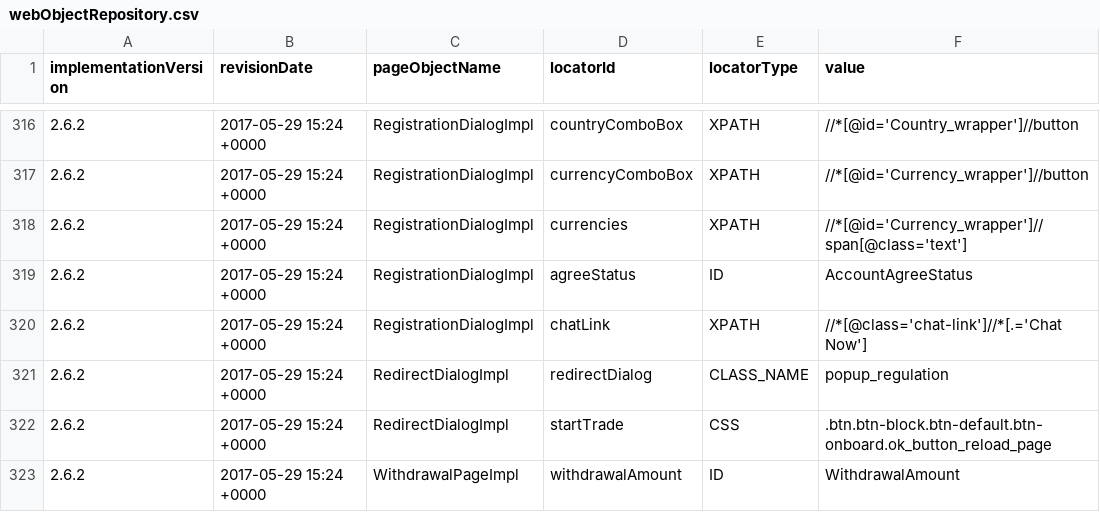
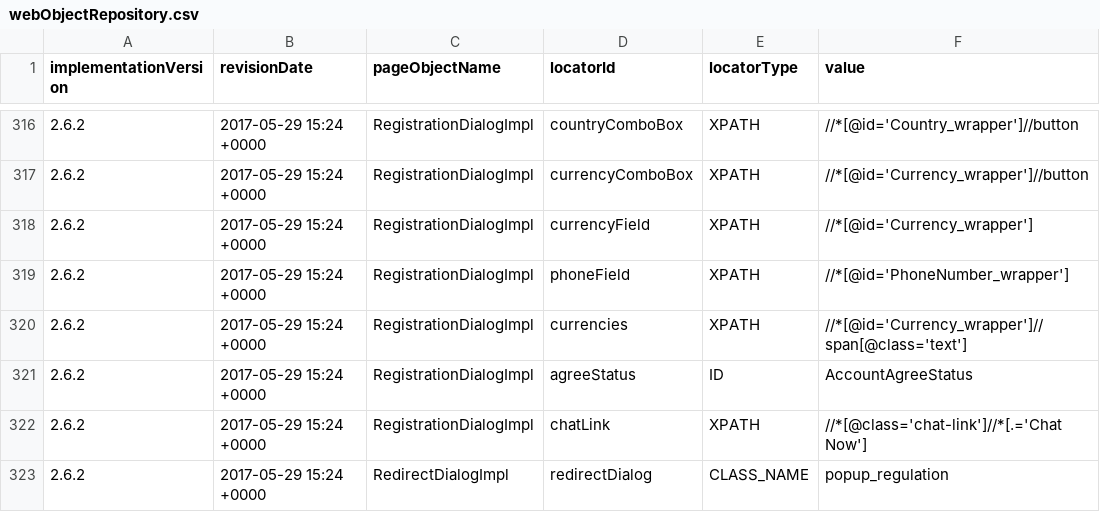
Before and after one commit to quantumua/old_atom, a CSV file: core/src/main/resources/webobjects/webObjectRepository.csv, drawn as a sheet; only a part is shown, gaps mark what is left out; the shorter side is filled out with more unchanged rows.

```diff
--- a/core/src/main/resources/webobjects/webObjectRepository.csv
+++ b/core/src/main/resources/webobjects/webObjectRepository.csv
@@ -317,2 +317,4 @@ implementationVersion,revisionDate,pageObjectName,locatorId,locatorType,value
 2.6.2,2017-05-29 15:24 +0000,RegistrationDialogImpl,currencyComboBox,XPATH,//*[@id='Currency_wrapper']//button
+2.6.2,2017-05-29 15:24 +0000,RegistrationDialogImpl,currencyField,XPATH,//*[@id='Currency_wrapper']
+2.6.2,2017-05-29 15:24 +0000,RegistrationDialogImpl,phoneField,XPATH,//*[@id='PhoneNumber_wrapper']
 2.6.2,2017-05-29 15:24 +0000,RegistrationDialogImpl,currencies,XPATH,//*[@id='Currency_wrapper']//span[@class='text']
```
Also changed, not shown: 5 other files.
